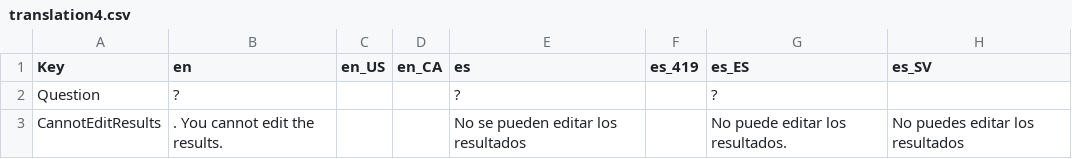
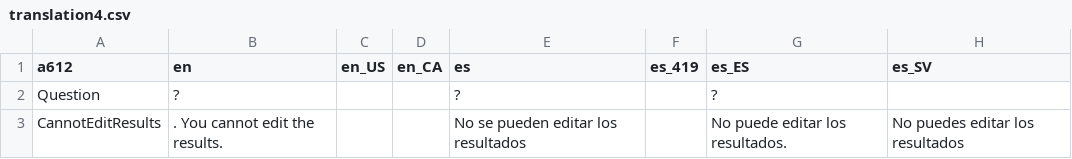
Before and after one commit to jflamy/owlcms4, a CSV file: shared/src/main/resources/i18n/translation4.csv, drawn as a sheet; only a part is shown; the diff names each change by its address in the sheet, - before the commit and + after, or states it on an @@ line.

```diff
--- a/shared/src/main/resources/i18n/translation4.csv
+++ b/shared/src/main/resources/i18n/translation4.csv
-A1: Key
+A1: a612
```
